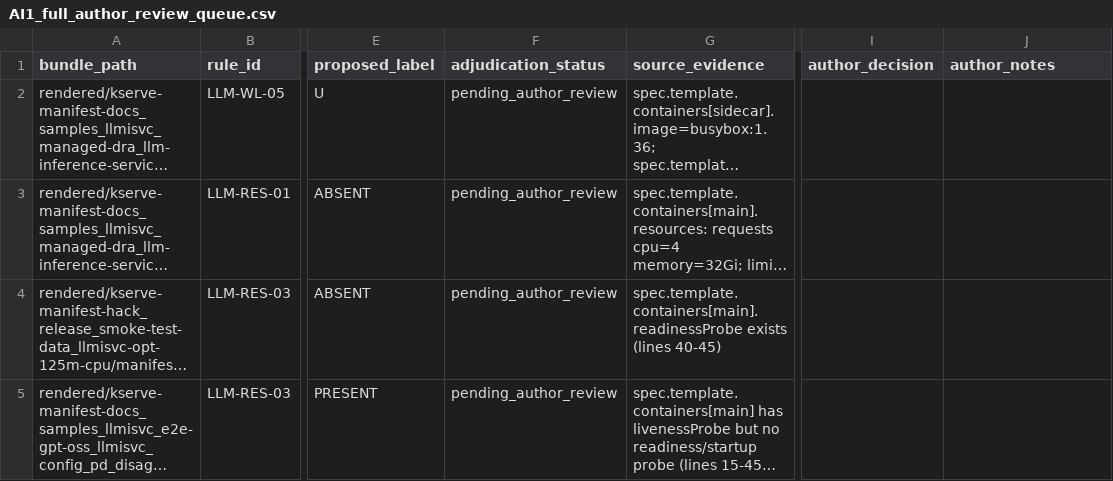
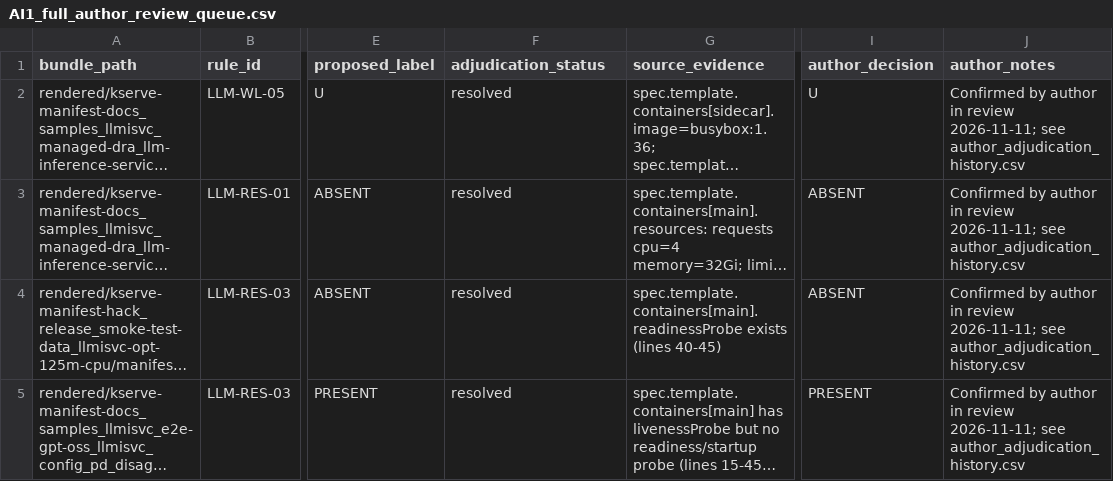
Before and after one commit to mallyagirish/llm-serving-k8s-hardening-study, a CSV file: results/labels/AI1_full_author_review_queue.csv, drawn as a sheet; only a part is shown, gaps mark what is left out; long unchanged cells end in …; the diff names each change by its address in the sheet, - before the commit and + after, or states it on an @@ line.

Commit message:
Resolve four scanner disagreements and freeze author-validated reference labels
Adjudicate the four rows in the author review queue against the raw
manifests and the labeling guide: managed-DRA LLM-WL-05 to U (mutable
tag is the sidecar; main image unspecified), managed-DRA LLM-RES-01 to
ABSENT (requests and limits set), smoke-test LLM-RES-03 to ABSENT
(readiness probe present), PD-disagg LLM-RES-03 to PRESENT (decode pool
has liveness only). Changes recorded in author_adjudication_history.csv;
frozen set saved as reference_labels_author_validated_v1.csv with the
original AI-assisted file untouched. Scanner metrics recomputed against
the frozen labels: no disagreements remain.

```diff
--- a/results/labels/AI1_full_author_review_queue.csv
+++ b/results/labels/AI1_full_author_review_queue.csv
-F2:F5 (adjudication_status): pending_author_review
+F2:F5 (adjudication_status): resolved
-I2 (author_decision): (empty)
+I2 (author_decision): U
-J2:J5 (author_notes): (empty)
+J2:J5 (author_notes): Confirmed by author in review 2026-11-11; see author_adjudication_history.csv
-I3:I4 (author_decision): (empty)
+I3:I4 (author_decision): ABSENT
-I5 (author_decision): (empty)
+I5 (author_decision): PRESENT
```
Also changed, not shown: 6 other files.
